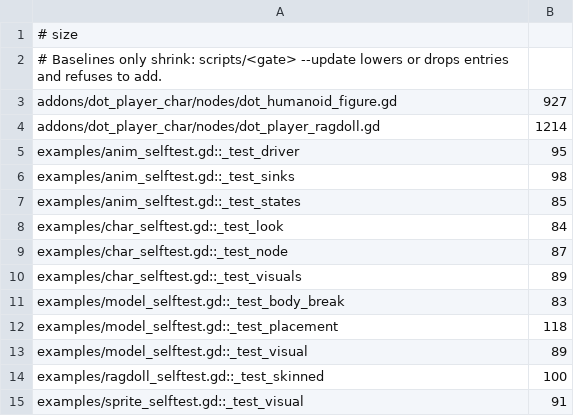
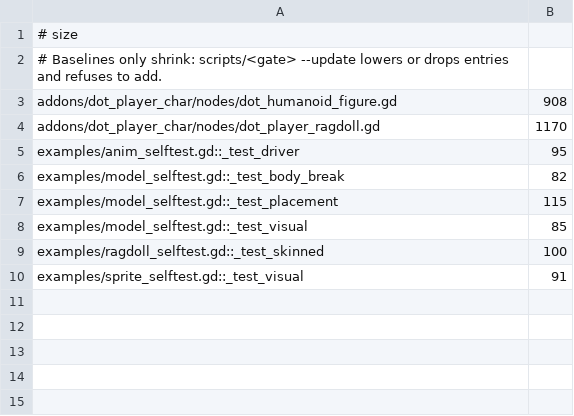
Before and after one commit to modcommunity/dot-player-char, a TSV file: ci/efficiency/size.tsv, drawn as a sheet.

```diff
--- a/ci/efficiency/size.tsv
+++ b/ci/efficiency/size.tsv
@@ -2,13 +2,8 @@
 # Baselines only shrink: scripts/<gate> --update lowers or drops entries and refuses to add.
-addons/dot_player_char/nodes/dot_humanoid_figure.gd	927
-addons/dot_player_char/nodes/dot_player_ragdoll.gd	1214
+addons/dot_player_char/nodes/dot_humanoid_figure.gd	908
+addons/dot_player_char/nodes/dot_player_ragdoll.gd	1170
 examples/anim_selftest.gd::_test_driver	95
-examples/anim_selftest.gd::_test_sinks	98
-examples/anim_selftest.gd::_test_states	85
-examples/char_selftest.gd::_test_look	84
-examples/char_selftest.gd::_test_node	87
-examples/char_selftest.gd::_test_visuals	89
-examples/model_selftest.gd::_test_body_break	83
-examples/model_selftest.gd::_test_placement	118
-examples/model_selftest.gd::_test_visual	89
+examples/model_selftest.gd::_test_body_break	82
+examples/model_selftest.gd::_test_placement	115
+examples/model_selftest.gd::_test_visual	85
 examples/ragdoll_selftest.gd::_test_skinned	100
```
Also changed, not shown: 2 other files.
